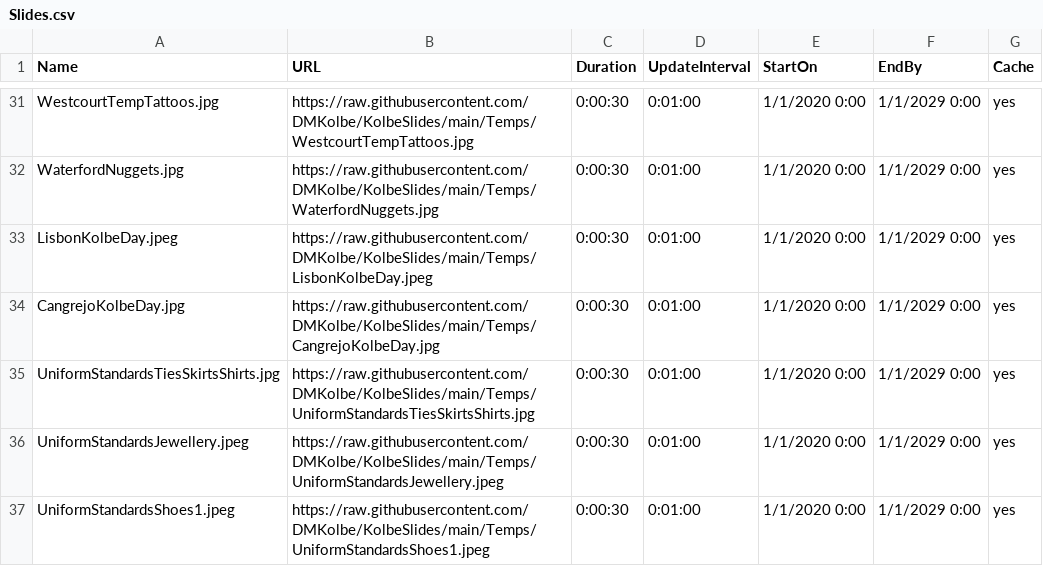
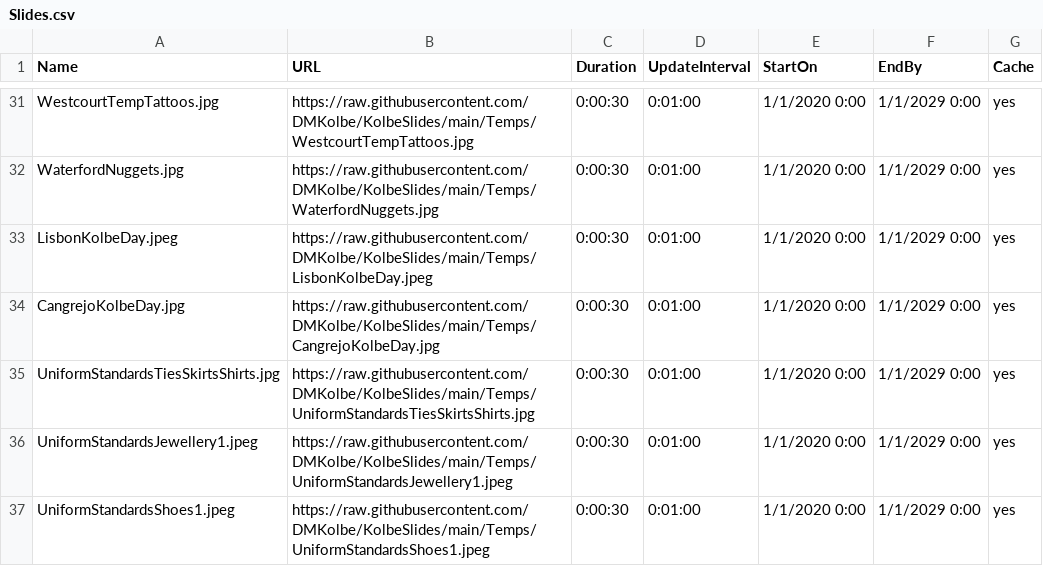
Before and after one commit to DMKolbe/KolbeSlides, a CSV file: Slides.csv, drawn as a sheet; only a part is shown, gaps mark what is left out.

Commit message:
Update Slides.csv

```diff
--- a/Slides.csv
+++ b/Slides.csv
@@ -35,3 +35,3 @@ CangrejoKolbeDay.jpg,https://raw.githubusercontent.com/DMKolbe/KolbeSlides/main/
 UniformStandardsTiesSkirtsShirts.jpg,https://raw.githubusercontent.com/DMKolbe/KolbeSlides/main/Temps/UniformStandardsTiesSkirtsShirts.jpg,0:00:30,0:01:00,1/1/2020 0:00,1/1/2029 0:00,yes
-UniformStandardsJewellery.jpeg,https://raw.githubusercontent.com/DMKolbe/KolbeSlides/main/Temps/UniformStandardsJewellery.jpeg,0:00:30,0:01:00,1/1/2020 0:00,1/1/2029 0:00,yes
+UniformStandardsJewellery1.jpeg,https://raw.githubusercontent.com/DMKolbe/KolbeSlides/main/Temps/UniformStandardsJewellery1.jpeg,0:00:30,0:01:00,1/1/2020 0:00,1/1/2029 0:00,yes
 UniformStandardsShoes1.jpeg,https://raw.githubusercontent.com/DMKolbe/KolbeSlides/main/Temps/UniformStandardsShoes1.jpeg,0:00:30,0:01:00,1/1/2020 0:00,1/1/2029 0:00,yes
```
